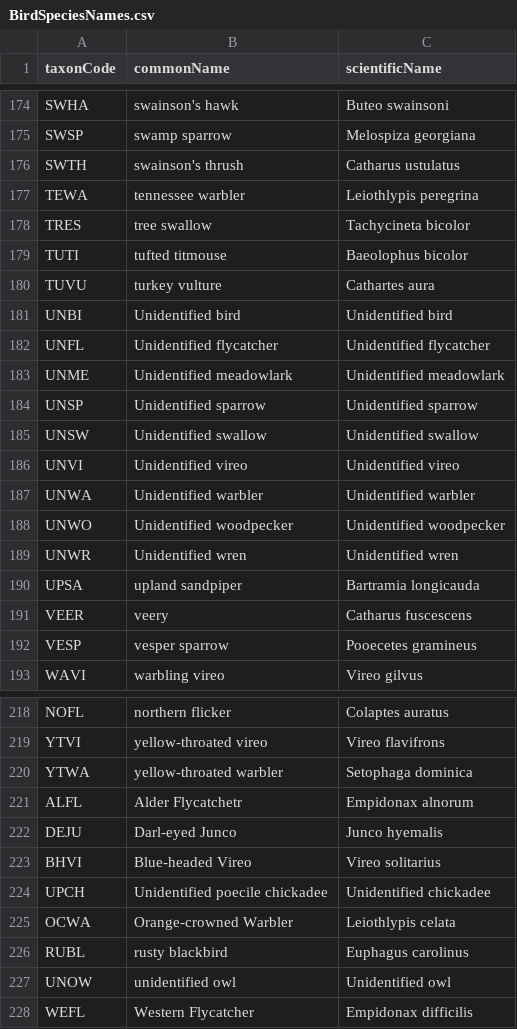
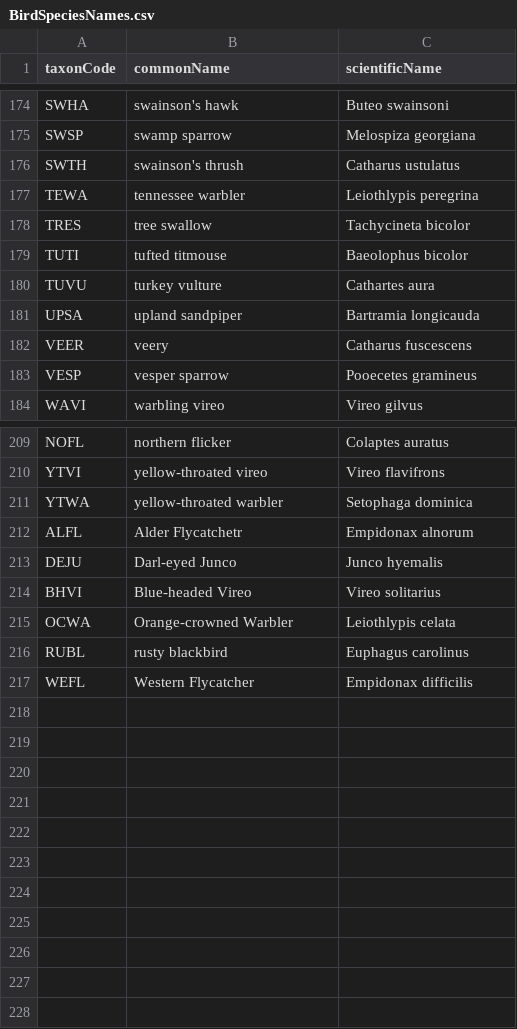
Before and after one commit to HeartlandNetwork/HTLN-BreedingBird-Data-Package, a CSV file: src/BirdSpeciesNames.csv, drawn as a sheet; only a part is shown, gaps mark what is left out.

```diff
--- a/src/BirdSpeciesNames.csv
+++ b/src/BirdSpeciesNames.csv
@@ -180,11 +180,2 @@ TUTI,tufted titmouse,Baeolophus bicolor
 TUVU,turkey vulture,Cathartes aura
-UNBI,Unidentified bird,Unidentified bird
-UNFL,Unidentified flycatcher,Unidentified flycatcher
-UNME,Unidentified meadowlark,Unidentified meadowlark
-UNSP,Unidentified sparrow,Unidentified sparrow
-UNSW,Unidentified swallow,Unidentified swallow
-UNVI,Unidentified vireo,Unidentified vireo
-UNWA,Unidentified warbler,Unidentified warbler
-UNWO,Unidentified woodpecker,Unidentified woodpecker
-UNWR,Unidentified wren,Unidentified wren
 UPSA,upland sandpiper,Bartramia longicauda
@@ -223,6 +214,4 @@ DEJU,Darl-eyed Junco,Junco hyemalis
 BHVI,Blue-headed Vireo,Vireo solitarius
-UPCH,Unidentified poecile chickadee,Unidentified chickadee
 OCWA,Orange-crowned Warbler,Leiothlypis celata
 RUBL,rusty blackbird,Euphagus carolinus
-UNOW,unidentified owl,Unidentified owl
 WEFL,Western Flycatcher,Empidonax difficilis
```
Also changed, not shown: src/TreeSpeciesNames.csv, 33 other files.
